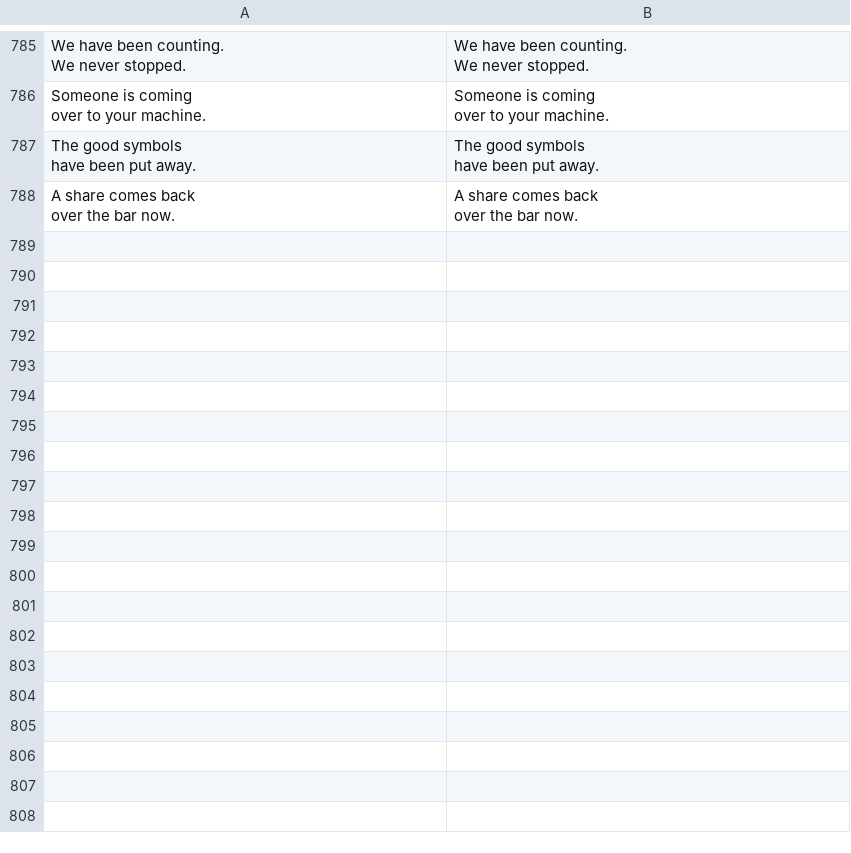
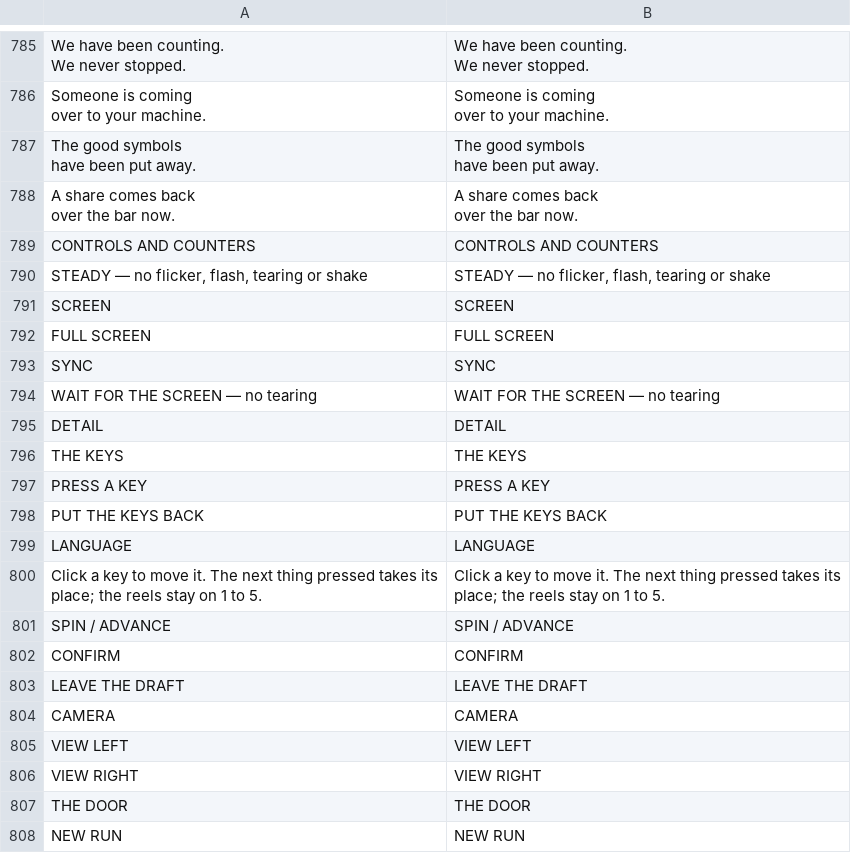
Before and after one commit to 11wallial/mum-birthday-weekend, a CSV file: break-the-bank/resources/locale/strings.csv, drawn as a sheet; only a part is shown, gaps mark what is left out; the diff covers the shown part only; the diff names each change by its address in the sheet, - before the commit and + after, or states it on an @@ line.

```diff
--- a/break-the-bank/resources/locale/strings.csv
+++ b/break-the-bank/resources/locale/strings.csv
+row 789: CONTROLS AND COUNTERS | CONTROLS AND COUNTERS
+row 790: STEADY — no flicker, flash, tearing or shake | STEADY — no flicker, flash, tearing or shake
+row 791: SCREEN | SCREEN
+row 792: FULL SCREEN | FULL SCREEN
+row 793: SYNC | SYNC
+row 794: WAIT FOR THE SCREEN — no tearing | WAIT FOR THE SCREEN — no tearing
+row 795: DETAIL | DETAIL
+row 796: THE KEYS | THE KEYS
+row 797: PRESS A KEY | PRESS A KEY
+row 798: PUT THE KEYS BACK | PUT THE KEYS BACK
+row 799: LANGUAGE | LANGUAGE
+row 800: Click a key to move it. The next thing pressed takes its place; the reels stay on 1 to 5. | Click a key to move it. The next thing pressed takes its place; the reels stay on 1 to 5.
+row 801: SPIN / ADVANCE | SPIN / ADVANCE
+row 802: CONFIRM | CONFIRM
+row 803: LEAVE THE DRAFT | LEAVE THE DRAFT
+row 804: CAMERA | CAMERA
+row 805: VIEW LEFT | VIEW LEFT
+row 806: VIEW RIGHT | VIEW RIGHT
+row 807: THE DOOR | THE DOOR
+row 808: NEW RUN | NEW RUN
```
Also changed, not shown: 17 added rows elsewhere in this file, 12 other files.
